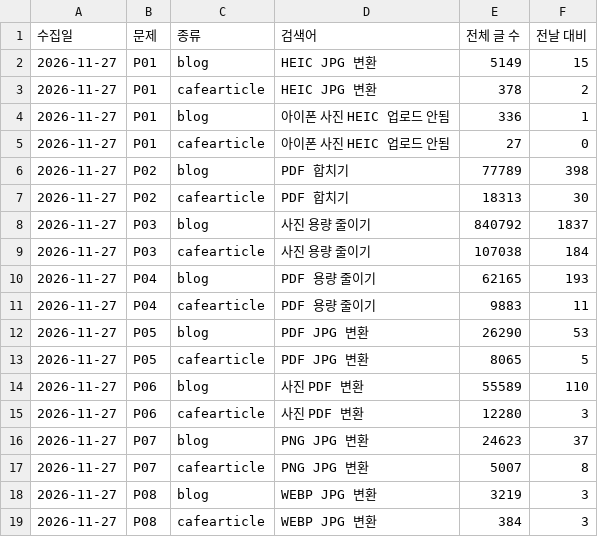
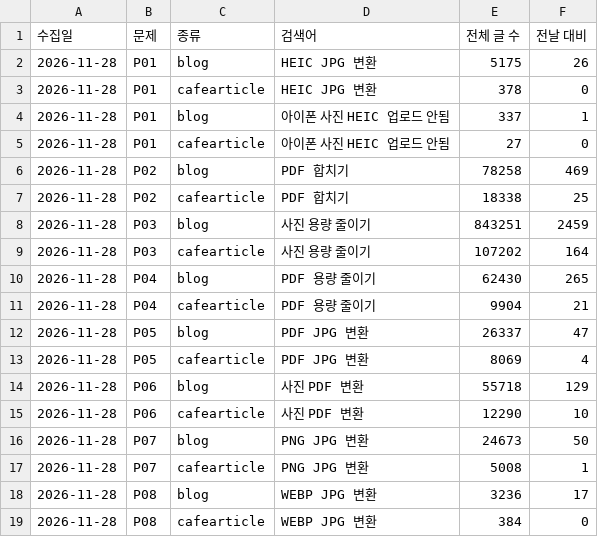
Before and after one commit to realleejeonghoon/dropfit-download, a TSV file: data/voice/latest-naver.tsv, drawn as a sheet; only a part is shown; the diff covers the shown part only.

```diff
--- a/data/voice/latest-naver.tsv
+++ b/data/voice/latest-naver.tsv
@@ -1,19 +1,19 @@
 수집일	문제	종류	검색어	전체 글 수	전날 대비
-2026-11-27	P01	blog	HEIC JPG 변환	5149	15
-2026-11-27	P01	cafearticle	HEIC JPG 변환	378	2
-2026-11-27	P01	blog	아이폰 사진 HEIC 업로드 안됨	336	1
-2026-11-27	P01	cafearticle	아이폰 사진 HEIC 업로드 안됨	27	0
-2026-11-27	P02	blog	PDF 합치기	77789	398
-2026-11-27	P02	cafearticle	PDF 합치기	18313	30
-2026-11-27	P03	blog	사진 용량 줄이기	840792	1837
-2026-11-27	P03	cafearticle	사진 용량 줄이기	107038	184
-2026-11-27	P04	blog	PDF 용량 줄이기	62165	193
-2026-11-27	P04	cafearticle	PDF 용량 줄이기	9883	11
-2026-11-27	P05	blog	PDF JPG 변환	26290	53
-2026-11-27	P05	cafearticle	PDF JPG 변환	8065	5
-2026-11-27	P06	blog	사진 PDF 변환	55589	110
-2026-11-27	P06	cafearticle	사진 PDF 변환	12280	3
-2026-11-27	P07	blog	PNG JPG 변환	24623	37
-2026-11-27	P07	cafearticle	PNG JPG 변환	5007	8
-2026-11-27	P08	blog	WEBP JPG 변환	3219	3
-2026-11-27	P08	cafearticle	WEBP JPG 변환	384	3
+2026-11-28	P01	blog	HEIC JPG 변환	5175	26
+2026-11-28	P01	cafearticle	HEIC JPG 변환	378	0
+2026-11-28	P01	blog	아이폰 사진 HEIC 업로드 안됨	337	1
+2026-11-28	P01	cafearticle	아이폰 사진 HEIC 업로드 안됨	27	0
+2026-11-28	P02	blog	PDF 합치기	78258	469
+2026-11-28	P02	cafearticle	PDF 합치기	18338	25
+2026-11-28	P03	blog	사진 용량 줄이기	843251	2459
+2026-11-28	P03	cafearticle	사진 용량 줄이기	107202	164
+2026-11-28	P04	blog	PDF 용량 줄이기	62430	265
+2026-11-28	P04	cafearticle	PDF 용량 줄이기	9904	21
+2026-11-28	P05	blog	PDF JPG 변환	26337	47
+2026-11-28	P05	cafearticle	PDF JPG 변환	8069	4
+2026-11-28	P06	blog	사진 PDF 변환	55718	129
+2026-11-28	P06	cafearticle	사진 PDF 변환	12290	10
+2026-11-28	P07	blog	PNG JPG 변환	24673	50
+2026-11-28	P07	cafearticle	PNG JPG 변환	5008	1
+2026-11-28	P08	blog	WEBP JPG 변환	3236	17
+2026-11-28	P08	cafearticle	WEBP JPG 변환	384	0
```
Also changed, not shown: 24 edited cells elsewhere in this file, data/voice/latest-status.tsv, data/voice/latest-voice.tsv, 6 other files.
